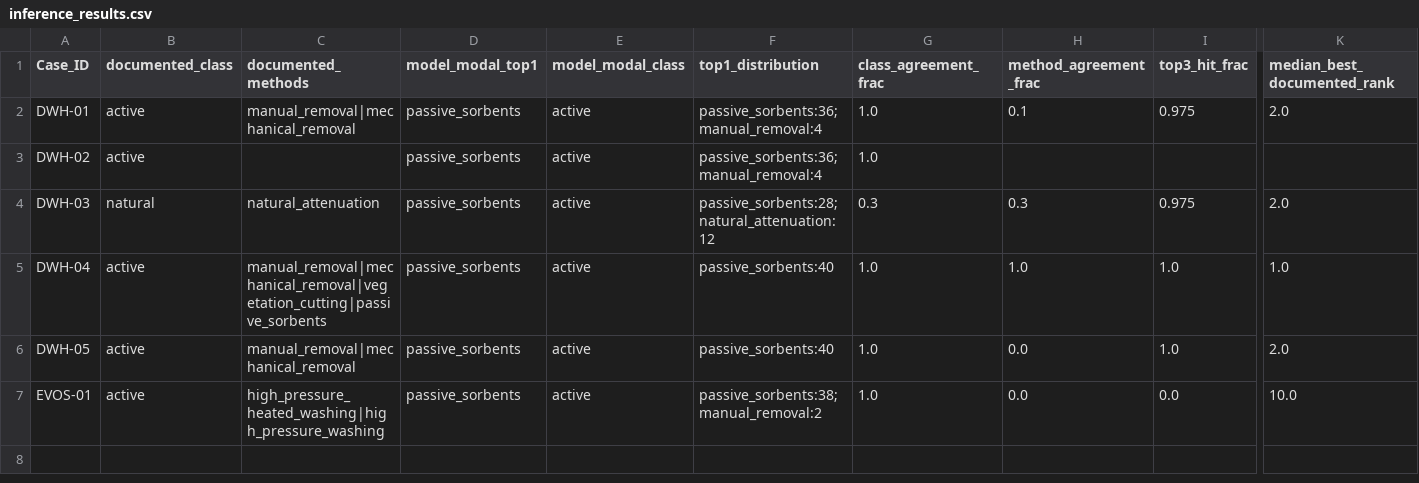
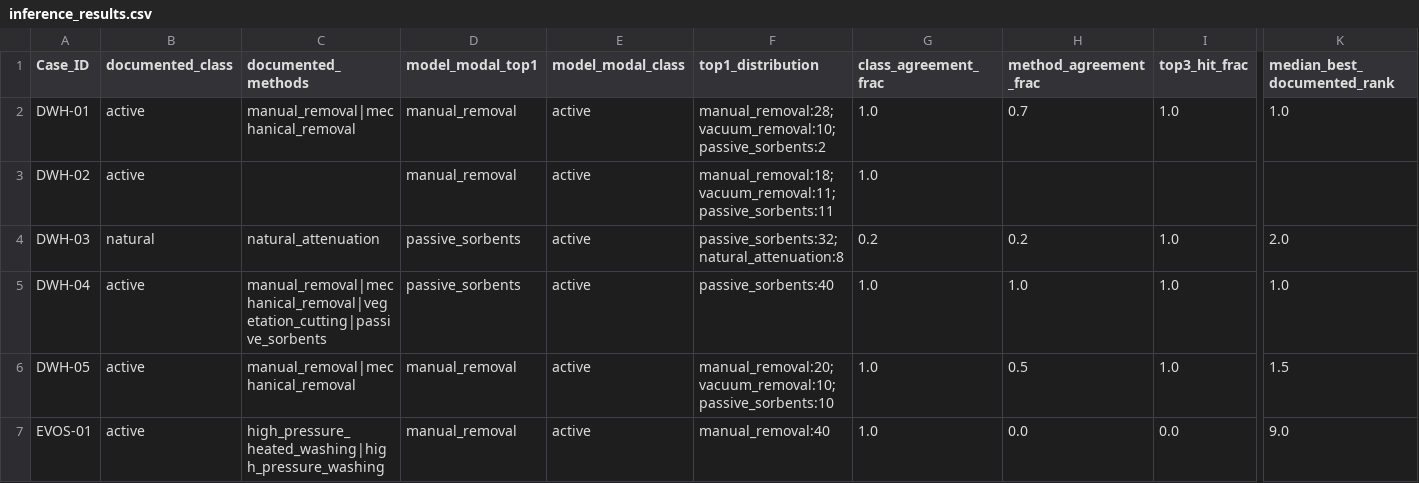
Before and after one commit to JaisonMave/Shoreline_remediation, a CSV file: results/historical/inference_results.csv, drawn as a sheet; only a part is shown, gaps mark what is left out; the diff names each change by its address in the sheet, - before the commit and + after, or states it on an @@ line.

```diff
--- a/results/historical/inference_results.csv
+++ b/results/historical/inference_results.csv
-D2:D3 (model_modal_top1): passive_sorbents
+D2:D3 (model_modal_top1): manual_removal
-F2 (top1_distribution): passive_sorbents:36; manual_removal:4
+F2 (top1_distribution): manual_removal:28; vacuum_removal:10; passive_sorbents:2
-H2 (method_agreement_frac): 0.1
+H2 (method_agreement_frac): 0.7
-I2 (top3_hit_frac): 0.975
+I2 (top3_hit_frac): 1.0
-K2 (median_best_documented_rank): 2.0
+K2 (median_best_documented_rank): 1.0
-F3 (top1_distribution): passive_sorbents:36; manual_removal:4
+F3 (top1_distribution): manual_removal:18; vacuum_removal:11; passive_sorbents:11
-F4 (top1_distribution): passive_sorbents:28; natural_attenuation:12
+F4 (top1_distribution): passive_sorbents:32; natural_attenuation:8
-G4 (class_agreement_frac): 0.3
+G4 (class_agreement_frac): 0.2
-H4 (method_agreement_frac): 0.3
+H4 (method_agreement_frac): 0.2
-I4 (top3_hit_frac): 0.975
+I4 (top3_hit_frac): 1.0
-D6:D7 (model_modal_top1): passive_sorbents
+D6:D7 (model_modal_top1): manual_removal
-F6 (top1_distribution): passive_sorbents:40
+F6 (top1_distribution): manual_removal:20; vacuum_removal:10; passive_sorbents:10
-H6 (method_agreement_frac): 0.0
+H6 (method_agreement_frac): 0.5
-K6 (median_best_documented_rank): 2.0
+K6 (median_best_documented_rank): 1.5
-F7 (top1_distribution): passive_sorbents:38; manual_removal:2
+F7 (top1_distribution): manual_removal:40
-K7 (median_best_documented_rank): 10.0
+K7 (median_best_documented_rank): 9.0
```
Also changed, not shown: results/explainability/shoreline_scat_checks.csv, results/historical/failure_analysis.csv, 43 other files.
